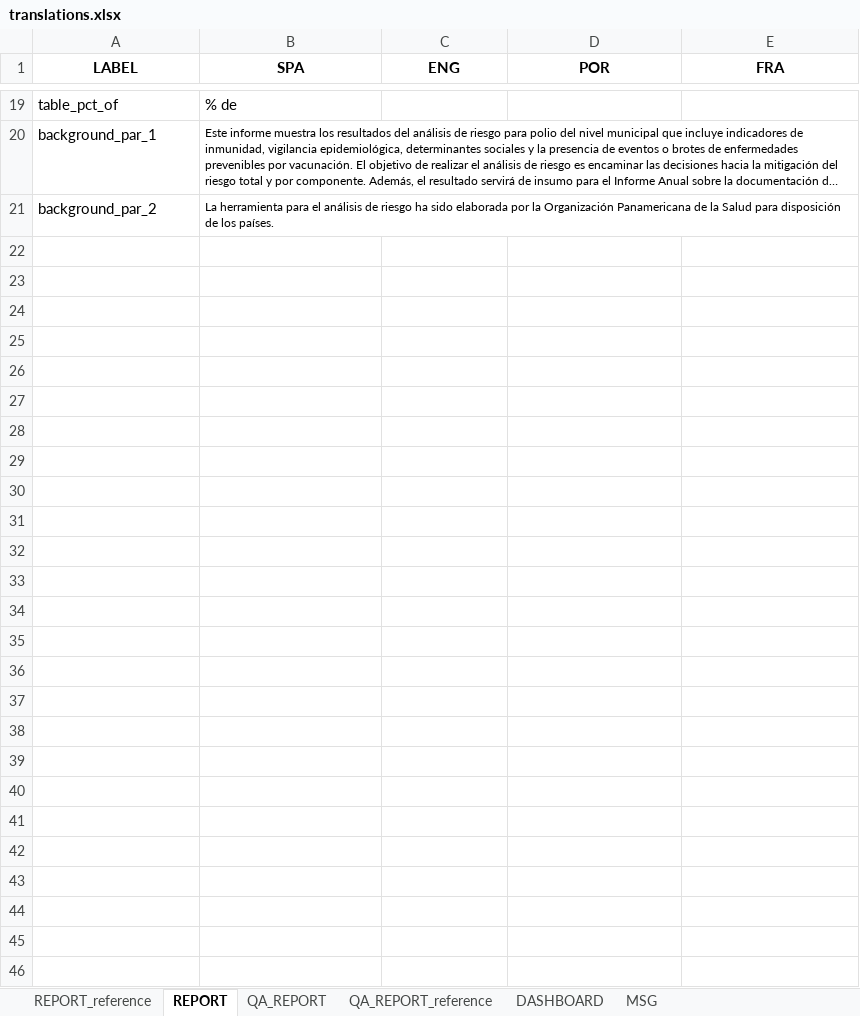
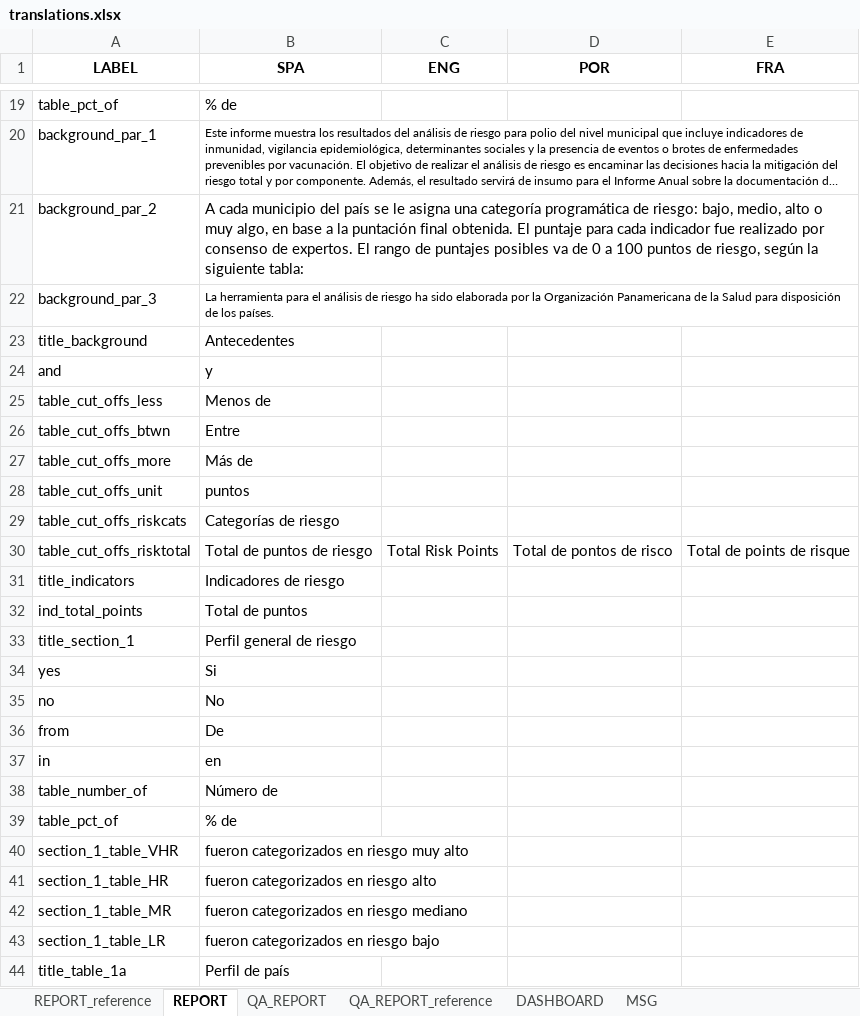
Before and after one commit to Oliversinn/polio-risk, an Excel workbook: src/R/translations.xlsx, sheet REPORT, drawn as a sheet; only a part is shown, gaps mark what is left out; long unchanged cells end in …; values as stored, in another font and other column widths than the file's, no borders; the diff names each change by its address in the sheet, - before the commit and + after, or states it on an @@ line.

Commit message:
feat(report): background section + total risks

```diff
--- a/src/R/translations.xlsx (sheet REPORT)
+++ b/src/R/translations.xlsx (sheet REPORT)
-B21 (SPA): La herramienta para el análisis de riesgo ha sido elaborada por la Organización Panamericana de la Salud para disposición de los países.
+B21 (SPA): A cada municipio del país se le asigna una categoría programática de riesgo: bajo, medio, alto o muy algo, en base a la puntación final obtenida. El puntaje para cada indicador fue realizado por consenso de expertos. El rango de puntajes posibles va de 0 a 100 puntos de riesgo, según la siguiente tabla:
@@ B21 text size: larger @@
+row 22: background_par_3 | La herramienta para el análisis de riesgo ha sido elaborada por la Organización Panamericana de la Salud para disposición de los países.
+row 23: title_background | Antecedentes
+row 24: and | y
+row 25: table_cut_offs_less | Menos de
+row 26: table_cut_offs_btwn | Entre
+row 27: table_cut_offs_more | Más de
+row 28: table_cut_offs_unit | puntos
+row 29: table_cut_offs_riskcats | Categorías de riesgo
+row 30: table_cut_offs_risktotal | Total de puntos de riesgo | Total Risk Points | Total de pontos de risco | Total de points de risque
+row 31: title_indicators | Indicadores de riesgo
+row 32: ind_total_points | Total de puntos
+row 33: title_section_1 | Perfil general de riesgo
+row 34: yes | Si
+row 35: no | No
+row 36: from | De
+row 37: in | en
+row 38: table_number_of | Número de
+row 39: table_pct_of | % de
+row 40: section_1_table_VHR | fueron categorizados en riesgo muy alto
+row 41: section_1_table_HR | fueron categorizados en riesgo alto
+row 42: section_1_table_MR | fueron categorizados en riesgo mediano
+row 43: section_1_table_LR | fueron categorizados en riesgo bajo
+row 44: title_table_1a | Perfil de país
```
Also changed, not shown: 2 other files.
